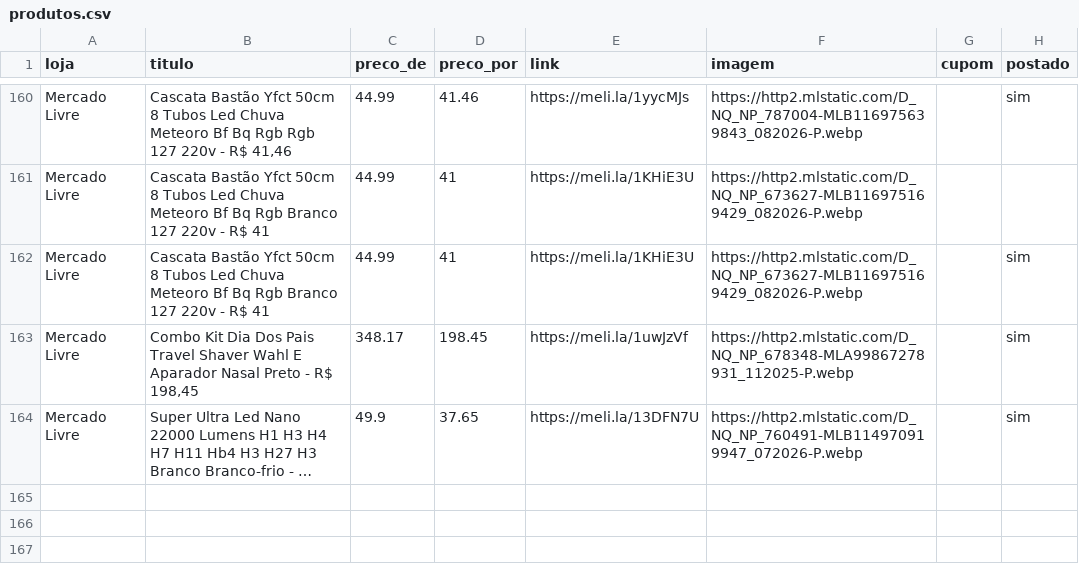
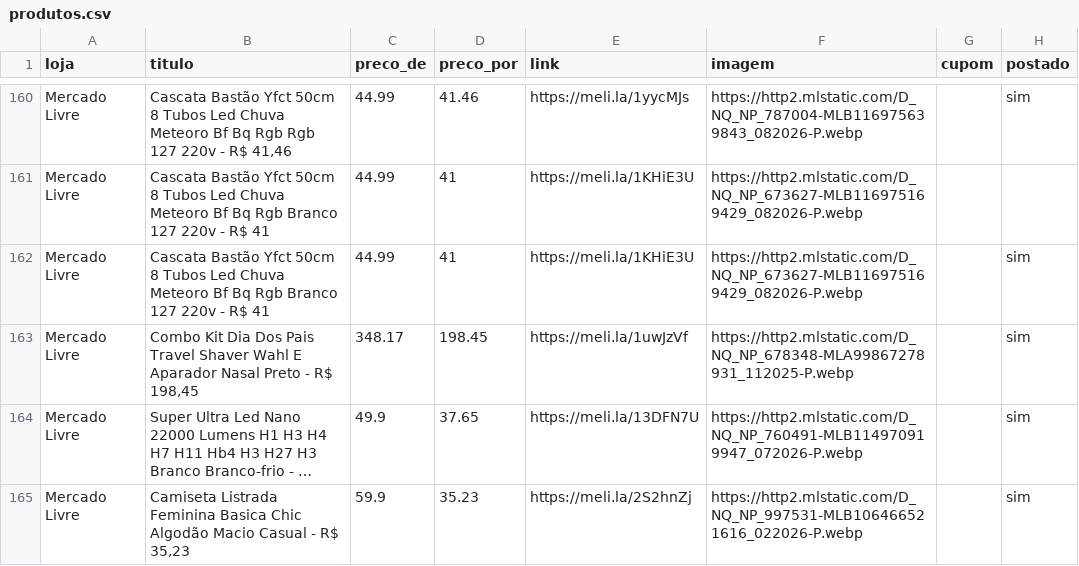
Before and after one commit to sidneifs/promo, a CSV file: produtos.csv, drawn as a sheet; only a part is shown, gaps mark what is left out; long unchanged cells end in …; the diff names each change by its address in the sheet, - before the commit and + after, or states it on an @@ line.

Commit message:
atualiza produtos 2026-11-10 23:16

```diff
--- a/produtos.csv
+++ b/produtos.csv
+row 165: Mercado Livre | Camiseta Listrada Feminina Basica Chic Algodão Macio Casual - R$ 35,23 | 59.9 | 35.23 | https://meli.la/2S2hnZj | https://http2.mlstatic.com/D_NQ_NP_997531-MLB106466521616_022026-P.webp |  | sim
```
